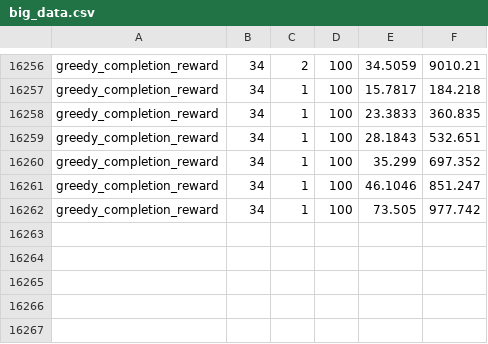
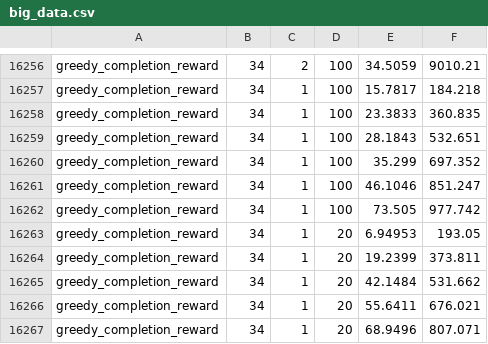
Before and after one commit to smithan7/dmcts_world, a CSV file: worlds/big_data.csv, drawn as a sheet; only a part is shown, gaps mark what is left out.

```diff
--- a/worlds/big_data.csv
+++ b/worlds/big_data.csv
@@ -16262 +16262,6 @@ greedy_completion_reward,34,1,100,46.1046,851.247
 greedy_completion_reward,34,1,100,73.505,977.742
+greedy_completion_reward,34,1,20,6.94953,193.05
+greedy_completion_reward,34,1,20,19.2399,373.811
+greedy_completion_reward,34,1,20,42.1484,531.662
+greedy_completion_reward,34,1,20,55.6411,676.021
+greedy_completion_reward,34,1,20,68.9496,807.071
```
Also changed, not shown: 3 other files.
